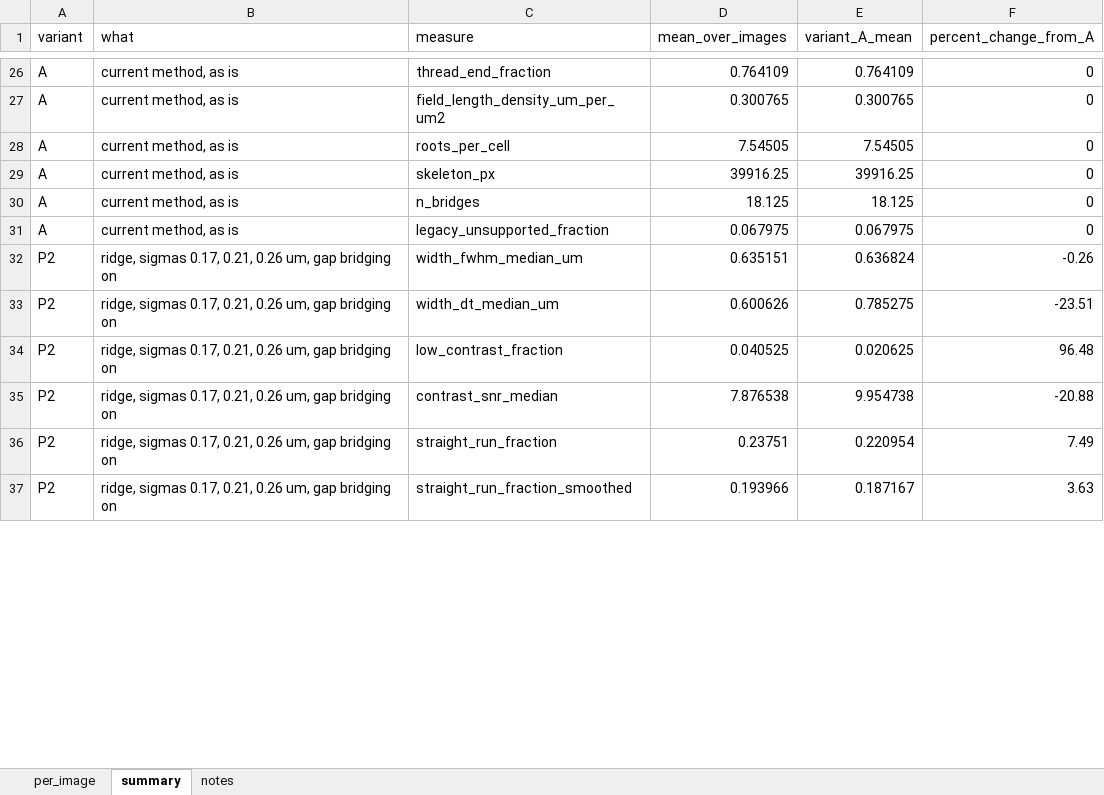
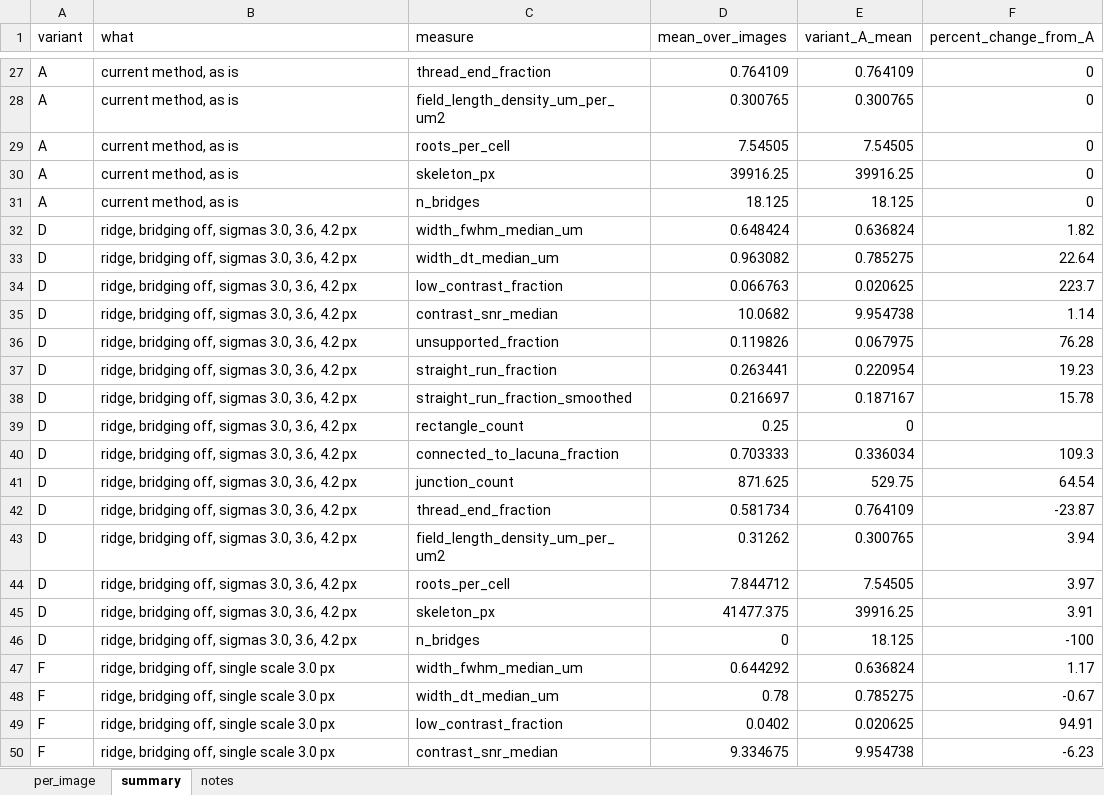
Before and after one commit to Kimokazi-coder/xlh-lcn-pipeline, an Excel workbook: results/ridge/comparison_all_images.xlsx, sheet summary, drawn as a sheet; only a part is shown, gaps mark what is left out; values as stored, in another font and other column widths than the file's, no borders; removed rows and columns are numbered as before the commit, all else as after; the diff covers the shown part only; the diff names each change by its address in the sheet, - before the commit and + after, or states it on an @@ line.

```diff
--- a/results/ridge/comparison_all_images.xlsx (sheet summary)
+++ b/results/ridge/comparison_all_images.xlsx (sheet summary)
-row 31: A | current method, as is | legacy_unsupported_fraction | 0.067975 | 0.067975 | 0
-row 32: P2 | ridge, sigmas 0.17, 0.21, 0.26 um, gap bridging on | width_fwhm_median_um | 0.635151 | 0.636824 | -0.26
-row 33: P2 | ridge, sigmas 0.17, 0.21, 0.26 um, gap bridging on | width_dt_median_um | 0.600626 | 0.785275 | -23.51
-row 34: P2 | ridge, sigmas 0.17, 0.21, 0.26 um, gap bridging on | low_contrast_fraction | 0.040525 | 0.020625 | 96.48
-row 35: P2 | ridge, sigmas 0.17, 0.21, 0.26 um, gap bridging on | contrast_snr_median | 7.876538 | 9.954738 | -20.88
-row 36: P2 | ridge, sigmas 0.17, 0.21, 0.26 um, gap bridging on | straight_run_fraction | 0.23751 | 0.220954 | 7.49
-row 37: P2 | ridge, sigmas 0.17, 0.21, 0.26 um, gap bridging on | straight_run_fraction_smoothed | 0.193966 | 0.187167 | 3.63
+row 32: D | ridge, bridging off, sigmas 3.0, 3.6, 4.2 px | width_fwhm_median_um | 0.648424 | 0.636824 | 1.82
+row 33: D | ridge, bridging off, sigmas 3.0, 3.6, 4.2 px | width_dt_median_um | 0.963082 | 0.785275 | 22.64
+row 34: D | ridge, bridging off, sigmas 3.0, 3.6, 4.2 px | low_contrast_fraction | 0.066763 | 0.020625 | 223.7
+row 35: D | ridge, bridging off, sigmas 3.0, 3.6, 4.2 px | contrast_snr_median | 10.0682 | 9.954738 | 1.14
+row 36: D | ridge, bridging off, sigmas 3.0, 3.6, 4.2 px | unsupported_fraction | 0.119826 | 0.067975 | 76.28
+row 37: D | ridge, bridging off, sigmas 3.0, 3.6, 4.2 px | straight_run_fraction | 0.263441 | 0.220954 | 19.23
+row 38: D | ridge, bridging off, sigmas 3.0, 3.6, 4.2 px | straight_run_fraction_smoothed | 0.216697 | 0.187167 | 15.78
+row 39: D | ridge, bridging off, sigmas 3.0, 3.6, 4.2 px | rectangle_count | 0.25 | 0
+row 40: D | ridge, bridging off, sigmas 3.0, 3.6, 4.2 px | connected_to_lacuna_fraction | 0.703333 | 0.336034 | 109.3
+row 41: D | ridge, bridging off, sigmas 3.0, 3.6, 4.2 px | junction_count | 871.625 | 529.75 | 64.54
+row 42: D | ridge, bridging off, sigmas 3.0, 3.6, 4.2 px | thread_end_fraction | 0.581734 | 0.764109 | -23.87
+row 43: D | ridge, bridging off, sigmas 3.0, 3.6, 4.2 px | field_length_density_um_per_um2 | 0.31262 | 0.300765 | 3.94
+row 44: D | ridge, bridging off, sigmas 3.0, 3.6, 4.2 px | roots_per_cell | 7.844712 | 7.54505 | 3.97
+row 45: D | ridge, bridging off, sigmas 3.0, 3.6, 4.2 px | skeleton_px | 41477.375 | 39916.25 | 3.91
+row 46: D | ridge, bridging off, sigmas 3.0, 3.6, 4.2 px | n_bridges | 0 | 18.125 | -100
+row 47: F | ridge, bridging off, single scale 3.0 px | width_fwhm_median_um | 0.644292 | 0.636824 | 1.17
+row 48: F | ridge, bridging off, single scale 3.0 px | width_dt_median_um | 0.78 | 0.785275 | -0.67
+row 49: F | ridge, bridging off, single scale 3.0 px | low_contrast_fraction | 0.0402 | 0.020625 | 94.91
+row 50: F | ridge, bridging off, single scale 3.0 px | contrast_snr_median | 9.334675 | 9.954738 | -6.23
```
Also changed, not shown: 27 added rows, 9 removed rows and 16 edited cells elsewhere in this sheet, sheet per_image, sheet notes, 11 other files.
